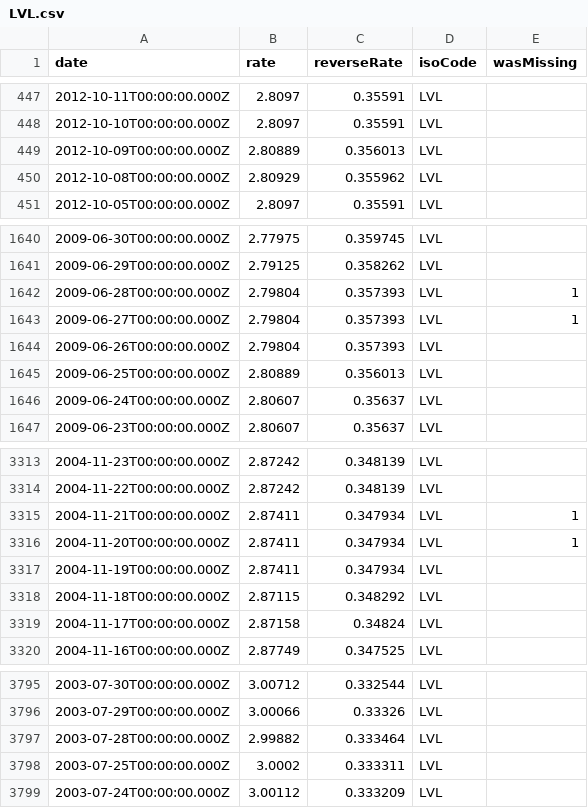
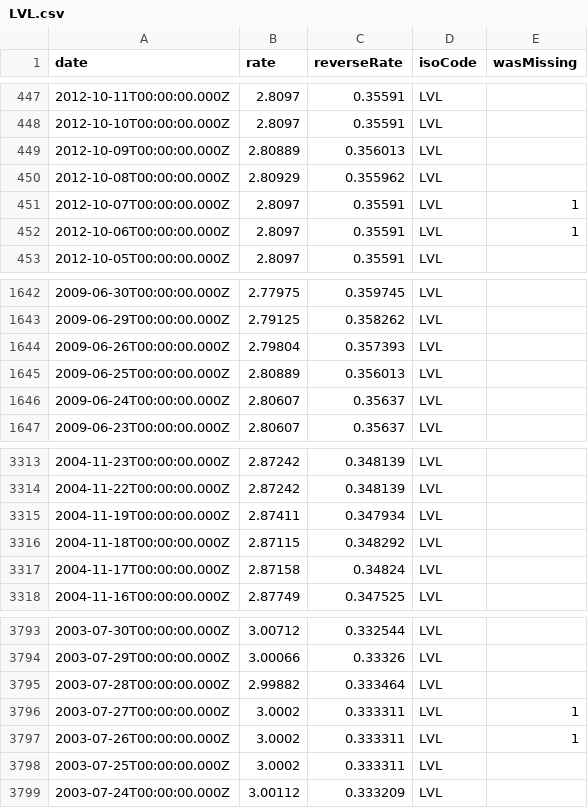
Before and after one commit to GeorgeSG/bnb-currency-exchange-rates, a CSV file: data/LVL.csv, drawn as a sheet; only a part is shown, gaps mark what is left out; removed rows and columns are numbered as before the commit, all else as after; the diff names each change by its address in the sheet, - before the commit and + after, or states it on an @@ line.

Commit message:
Update exchange rates

```diff
--- a/data/LVL.csv
+++ b/data/LVL.csv
+row 451: 2012-10-07T00:00:00.000Z | 2.8097 | 0.35591 | LVL | 1
+row 452: 2012-10-06T00:00:00.000Z | 2.8097 | 0.35591 | LVL | 1
-row 1642: 2009-06-28T00:00:00.000Z | 2.79804 | 0.357393 | LVL | 1
-row 1643: 2009-06-27T00:00:00.000Z | 2.79804 | 0.357393 | LVL | 1
-row 3315: 2004-11-21T00:00:00.000Z | 2.87411 | 0.347934 | LVL | 1
-row 3316: 2004-11-20T00:00:00.000Z | 2.87411 | 0.347934 | LVL | 1
+row 3796: 2003-07-27T00:00:00.000Z | 3.0002 | 0.333311 | LVL | 1
+row 3797: 2003-07-26T00:00:00.000Z | 3.0002 | 0.333311 | LVL | 1
```
Also changed, not shown: data/MTL.csv, data/ROL.csv, 40 other files.
